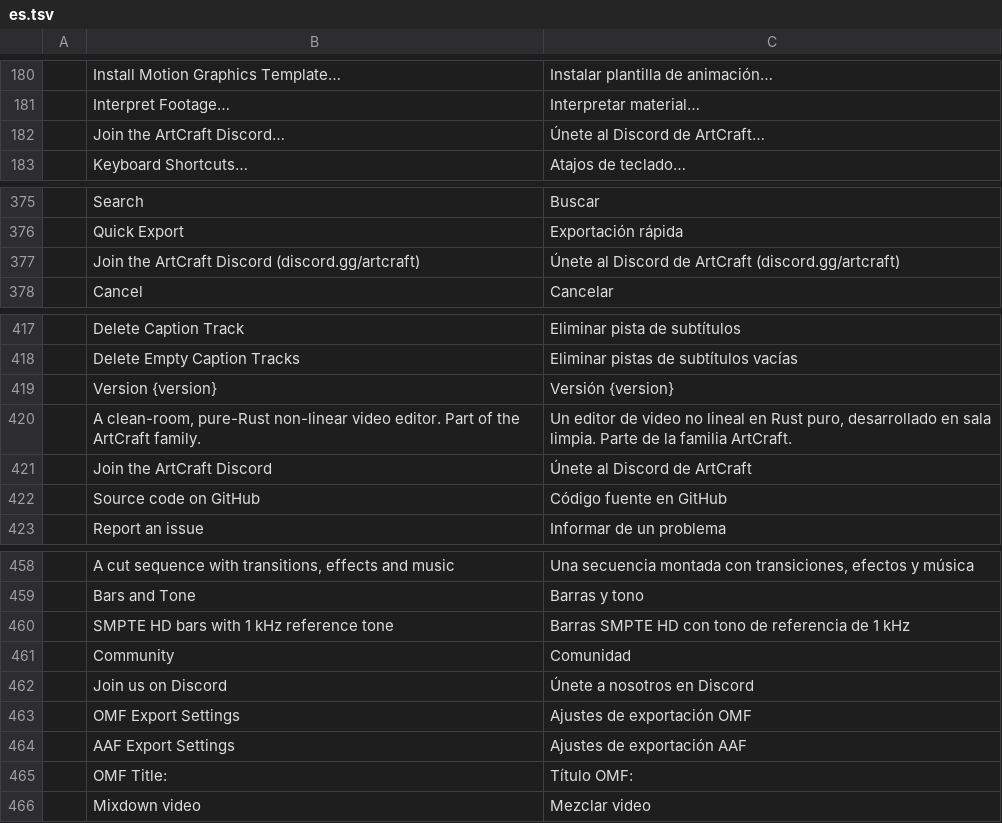
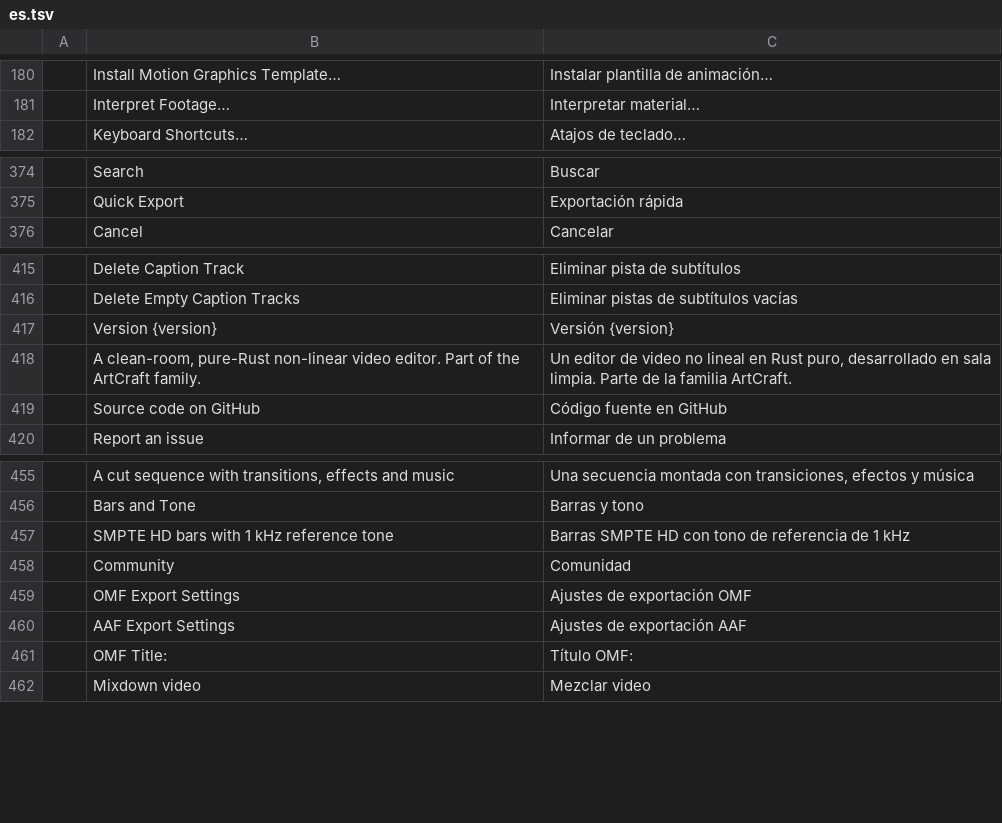
Before and after one commit to Blueturboguy07/filmcraft, a TSV file: crates/ui-egui/src/i18n/es.tsv, drawn as a sheet; only a part is shown, gaps mark what is left out; the diff names each change by its address in the sheet, - before the commit and + after, or states it on an @@ line.

```diff
--- a/crates/ui-egui/src/i18n/es.tsv
+++ b/crates/ui-egui/src/i18n/es.tsv
-row 182:  | Join the ArtCraft Discord… | Únete al Discord de ArtCraft…
-row 377:  | Join the ArtCraft Discord (discord.gg/artcraft) | Únete al Discord de ArtCraft (discord.gg/artcraft)
-row 421:  | Join the ArtCraft Discord | Únete al Discord de ArtCraft
-row 462:  | Join us on Discord | Únete a nosotros en Discord
```
Also changed, not shown: crates/ui-egui/src/i18n/de.tsv, crates/ui-egui/src/i18n/fr.tsv, 19 other files.
